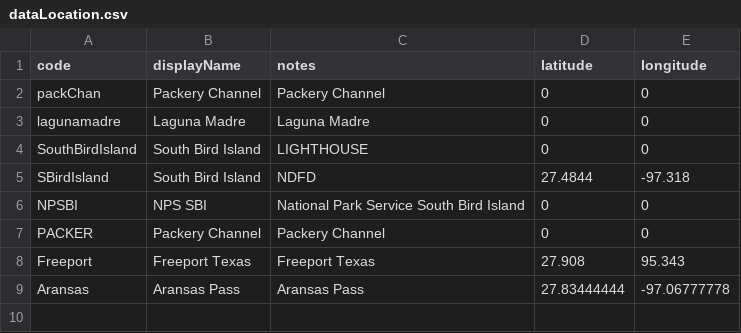
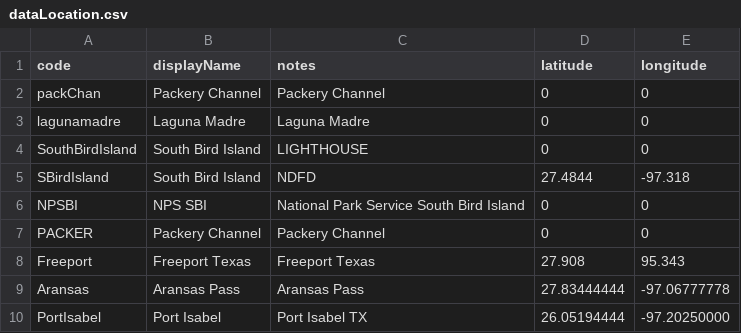
Before and after one commit to conrad-blucher-institute/semaphore, a CSV file: data/init_data/dataLocation.csv, drawn as a sheet; the diff names each change by its address in the sheet, - before the commit and + after, or states it on an @@ line.

Commit message:
adding port isabel location information

```diff
--- a/data/init_data/dataLocation.csv
+++ b/data/init_data/dataLocation.csv
+row 10: PortIsabel | Port Isabel | Port Isabel TX | 26.05194444 | -97.20250000
```
Also changed, not shown: data/init_data/dataMapping.csv.
